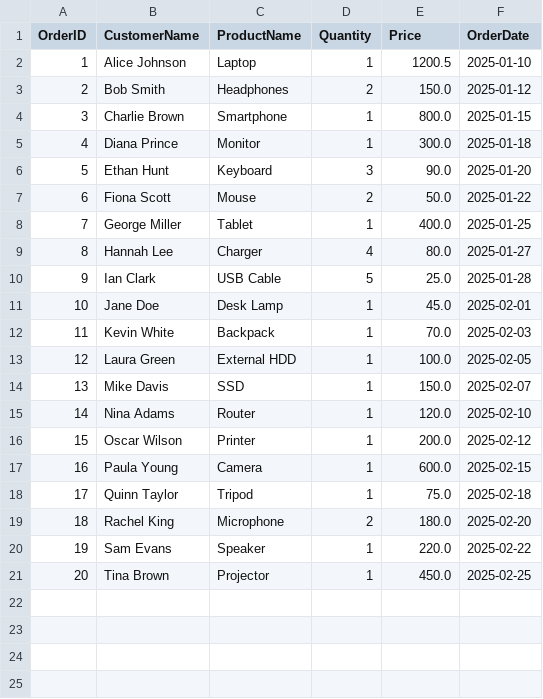
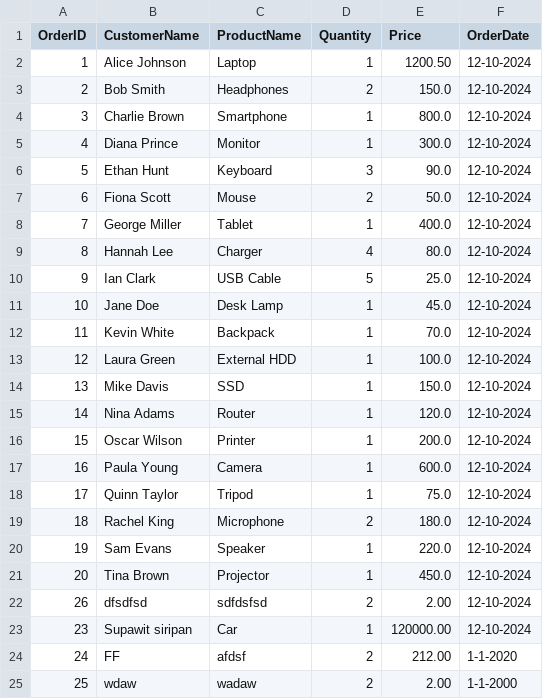
Before and after one commit to xSolitary/Term1-Final-project, a CSV file: orders.csv, drawn as a sheet.

Commit message:
Add files via upload

```diff
--- a/orders.csv
+++ b/orders.csv
@@ -1,21 +1,25 @@
 OrderID,CustomerName,ProductName,Quantity,Price,OrderDate
-1,Alice Johnson,Laptop,1,1200.5,2025-01-10
-2,Bob Smith,Headphones,2,150.0,2025-01-12
-3,Charlie Brown,Smartphone,1,800.0,2025-01-15
-4,Diana Prince,Monitor,1,300.0,2025-01-18
-5,Ethan Hunt,Keyboard,3,90.0,2025-01-20
-6,Fiona Scott,Mouse,2,50.0,2025-01-22
-7,George Miller,Tablet,1,400.0,2025-01-25
-8,Hannah Lee,Charger,4,80.0,2025-01-27
-9,Ian Clark,USB Cable,5,25.0,2025-01-28
-10,Jane Doe,Desk Lamp,1,45.0,2025-02-01
-11,Kevin White,Backpack,1,70.0,2025-02-03
-12,Laura Green,External HDD,1,100.0,2025-02-05
-13,Mike Davis,SSD,1,150.0,2025-02-07
-14,Nina Adams,Router,1,120.0,2025-02-10
-15,Oscar Wilson,Printer,1,200.0,2025-02-12
-16,Paula Young,Camera,1,600.0,2025-02-15
-17,Quinn Taylor,Tripod,1,75.0,2025-02-18
-18,Rachel King,Microphone,2,180.0,2025-02-20
-19,Sam Evans,Speaker,1,220.0,2025-02-22
-20,Tina Brown,Projector,1,450.0,2025-02-25
+1,Alice Johnson,Laptop,1,1200.50,12-10-2024
+2,Bob Smith,Headphones,2,150.0,12-10-2024
+3,Charlie Brown,Smartphone,1,800.0,12-10-2024
+4,Diana Prince,Monitor,1,300.0,12-10-2024
+5,Ethan Hunt,Keyboard,3,90.0,12-10-2024
+6,Fiona Scott,Mouse,2,50.0,12-10-2024
+7,George Miller,Tablet,1,400.0,12-10-2024
+8,Hannah Lee,Charger,4,80.0,12-10-2024
+9,Ian Clark,USB Cable,5,25.0,12-10-2024
+10,Jane Doe,Desk Lamp,1,45.0,12-10-2024
+11,Kevin White,Backpack,1,70.0,12-10-2024
+12,Laura Green,External HDD,1,100.0,12-10-2024
+13,Mike Davis,SSD,1,150.0,12-10-2024
+14,Nina Adams,Router,1,120.0,12-10-2024
+15,Oscar Wilson,Printer,1,200.0,12-10-2024
+16,Paula Young,Camera,1,600.0,12-10-2024
+17,Quinn Taylor,Tripod,1,75.0,12-10-2024
+18,Rachel King,Microphone,2,180.0,12-10-2024
+19,Sam Evans,Speaker,1,220.0,12-10-2024
+20,Tina Brown,Projector,1,450.0,12-10-2024
+26,dfsdfsd,sdfdsfsd,2,2.00,12-10-2024
+23,Supawit siripan,Car,1,120000.00,12-10-2024
+24,FF,afdsf,2,212.00,1-1-2020
+25,wdaw,wadaw,2,2.00,1-1-2000
```
